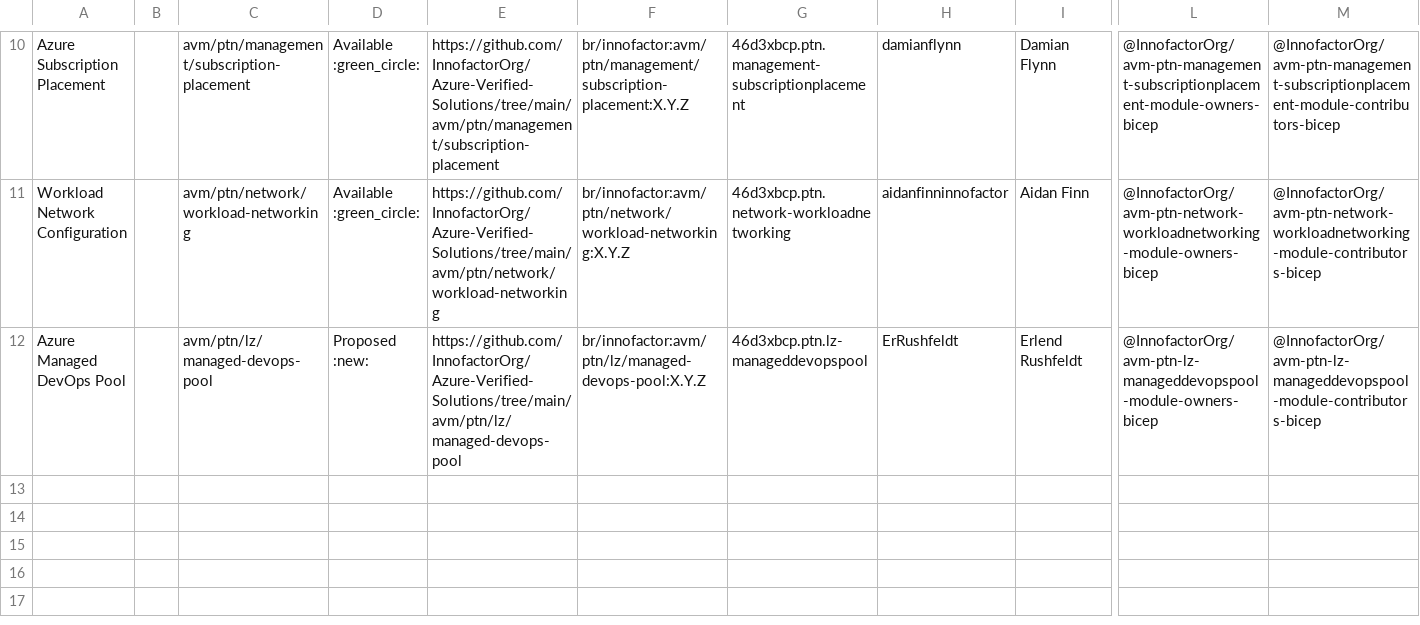
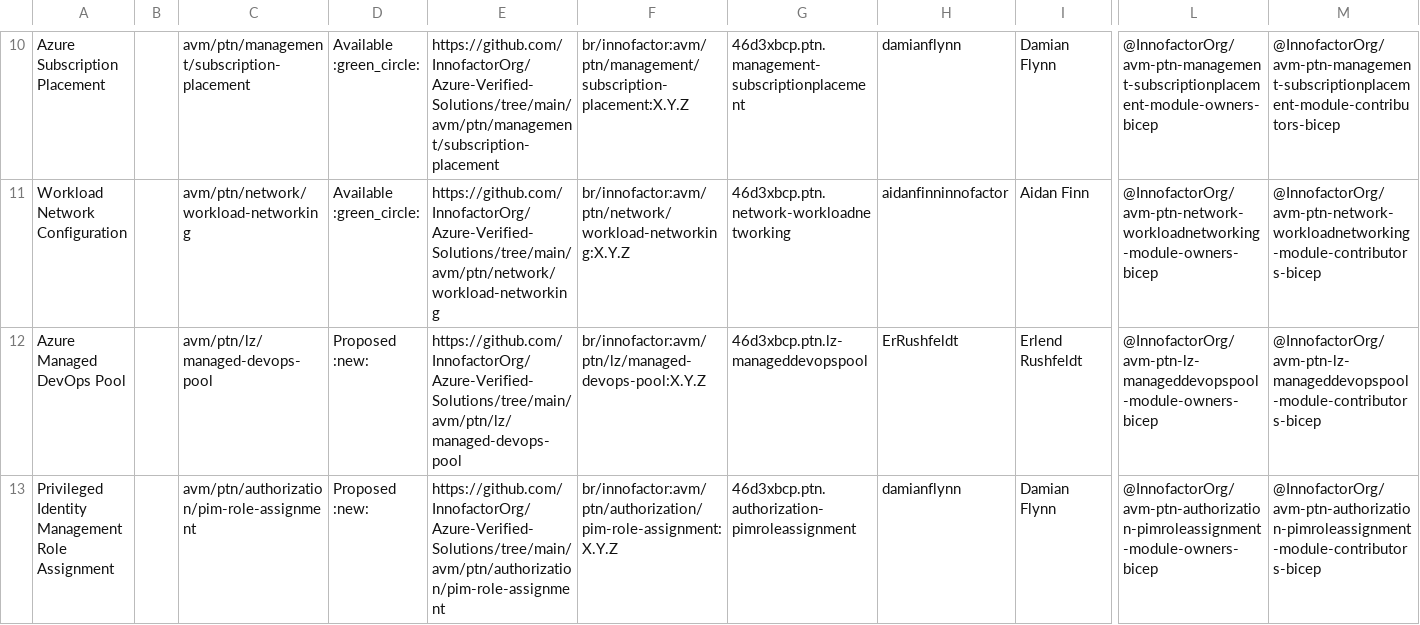
Before and after one commit to innofactororg/azure-modules, a CSV file: docs/static/module-indexes/BicepPatternModules.csv, drawn as a sheet; only a part is shown, gaps mark what is left out; rows hold the shown columns only; the diff names each change by its address in the sheet, - before the commit and + after, or states it on an @@ line.

```diff
--- a/docs/static/module-indexes/BicepPatternModules.csv
+++ b/docs/static/module-indexes/BicepPatternModules.csv
+row 13: Privileged Identity Management Role Assignment |  | avm/ptn/authorization/pim-role-assignment | Proposed :new: | https://github.com/InnofactorOrg/Azure-Verified-Solutions/tree/main/avm/ptn/authorization/pim-role-assignment | br/innofactor:avm/ptn/authorization/pim-role-assignment:X.Y.Z | 46d3xbcp.ptn.authorization-pimroleassignment | damianflynn | Damian Flynn | @InnofactorOrg/avm-ptn-authorization-pimroleassignment-module-owners-bicep | @InnofactorOrg/avm-ptn-authorization-pimroleassignment-module-contributors-bicep
```
